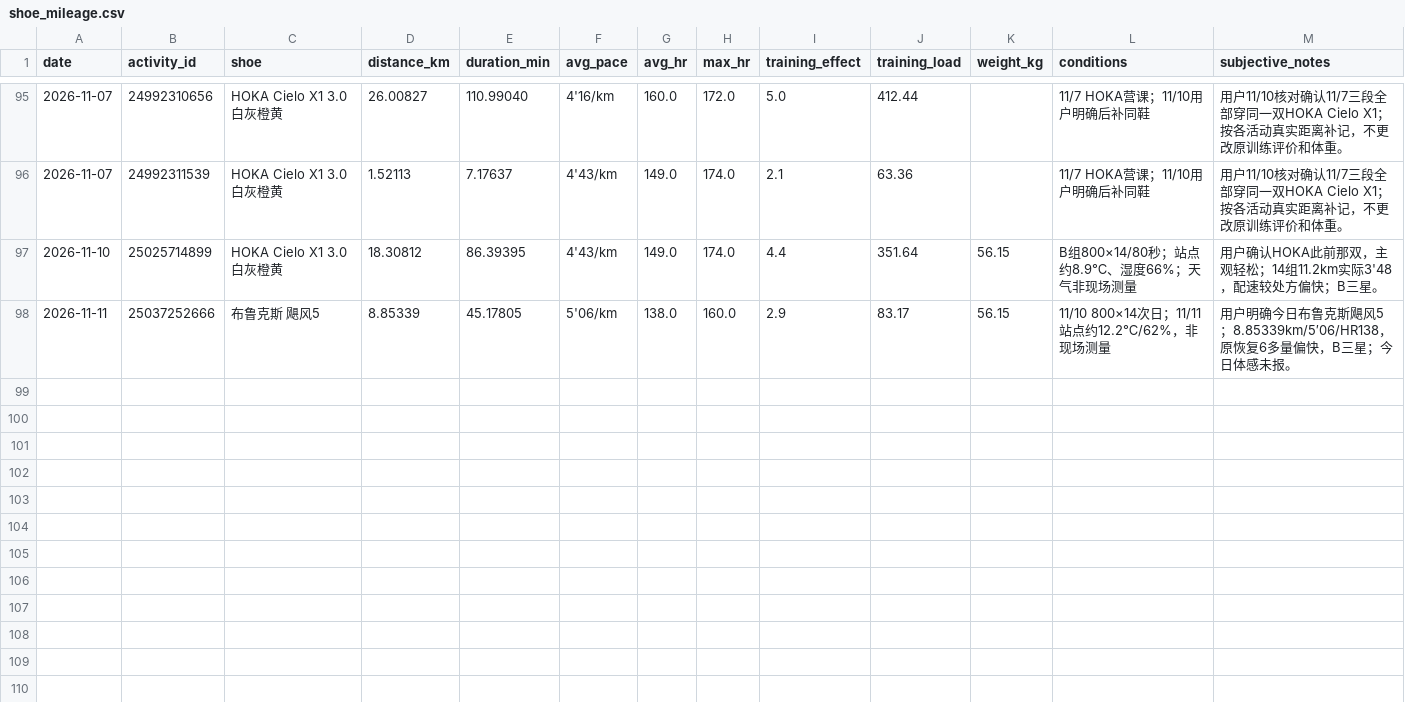
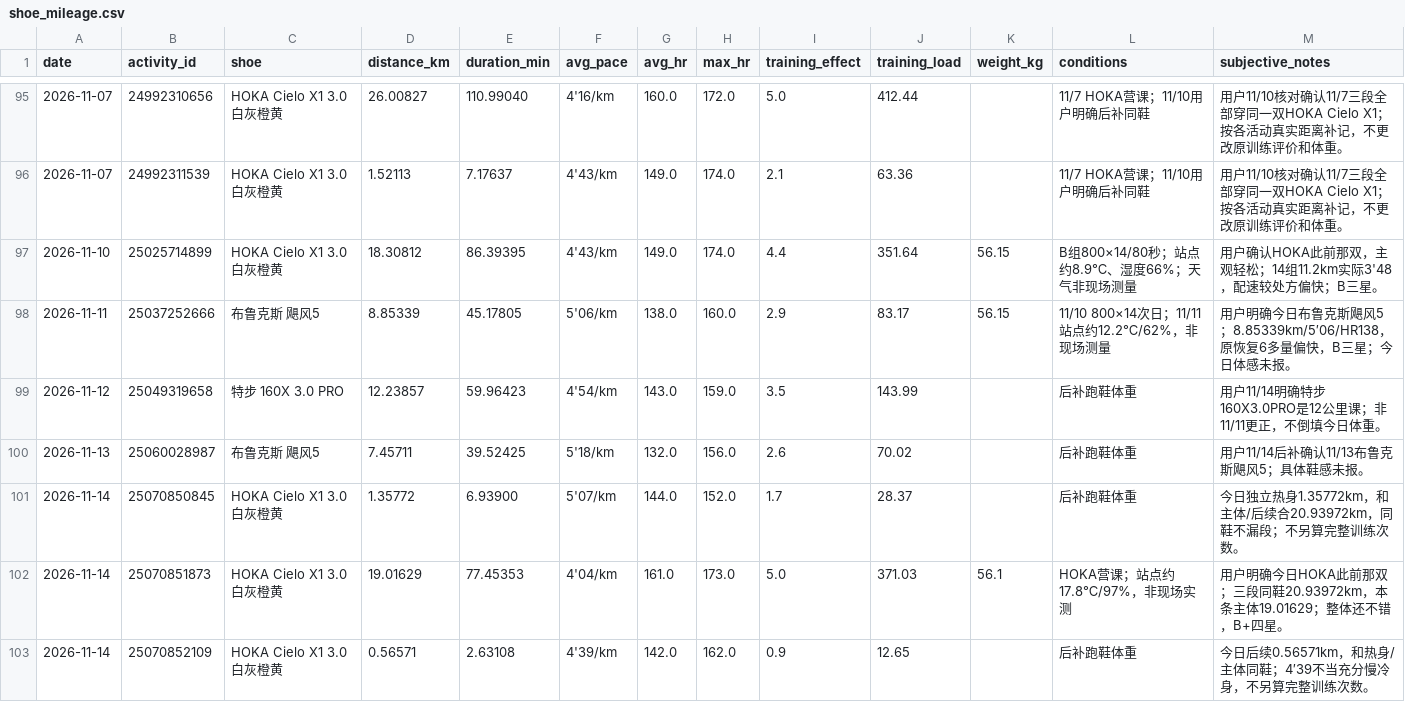
Before and after one commit to xiadasy/site-training-panel, a CSV file: data/shoes/shoe_mileage.csv, drawn as a sheet; only a part is shown, gaps mark what is left out; rows hold the shown columns only; the diff names each change by its address in the sheet, - before the commit and + after, or states it on an @@ line.

```diff
--- a/data/shoes/shoe_mileage.csv
+++ b/data/shoes/shoe_mileage.csv
+row 99: 2026-11-12 | 25049319658 | 特步 160X 3.0 PRO | 12.23857 | 59.96423 | 4'54/km | 143.0 | 159.0 | 3.5 | 143.99 |  | 后补跑鞋体重 | 用户11/14明确特步160X3.0PRO是12公里课；非11/11更正，不倒填今日体重。
+row 100: 2026-11-13 | 25060028987 | 布鲁克斯 飓风5 | 7.45711 | 39.52425 | 5'18/km | 132.0 | 156.0 | 2.6 | 70.02 |  | 后补跑鞋体重 | 用户11/14后补确认11/13布鲁克斯飓风5；具体鞋感未报。
+row 101: 2026-11-14 | 25070850845 | HOKA Cielo X1 3.0 白灰橙黄 | 1.35772 | 6.93900 | 5'07/km | 144.0 | 152.0 | 1.7 | 28.37 |  | 后补跑鞋体重 | 今日独立热身1.35772km，和主体/后续合20.93972km，同鞋不漏段；不另算完整训练次数。
+row 102: 2026-11-14 | 25070851873 | HOKA Cielo X1 3.0 白灰橙黄 | 19.01629 | 77.45353 | 4'04/km | 161.0 | 173.0 | 5.0 | 371.03 | 56.1 | HOKA营课；站点约17.8℃/97%，非现场实测 | 用户明确今日HOKA此前那双；三段同鞋20.93972km，本条主体19.01629；整体还不错，B+四星。
+row 103: 2026-11-14 | 25070852109 | HOKA Cielo X1 3.0 白灰橙黄 | 0.56571 | 2.63108 | 4'39/km | 142.0 | 162.0 | 0.9 | 12.65 |  | 后补跑鞋体重 | 今日后续0.56571km，和热身/主体同鞋；4′39不当充分慢冷身，不另算完整训练次数。
```
Also changed, not shown: data/body/body_metrics_manual.csv, data/shoes/shoe_summary.csv, 11 other files.
